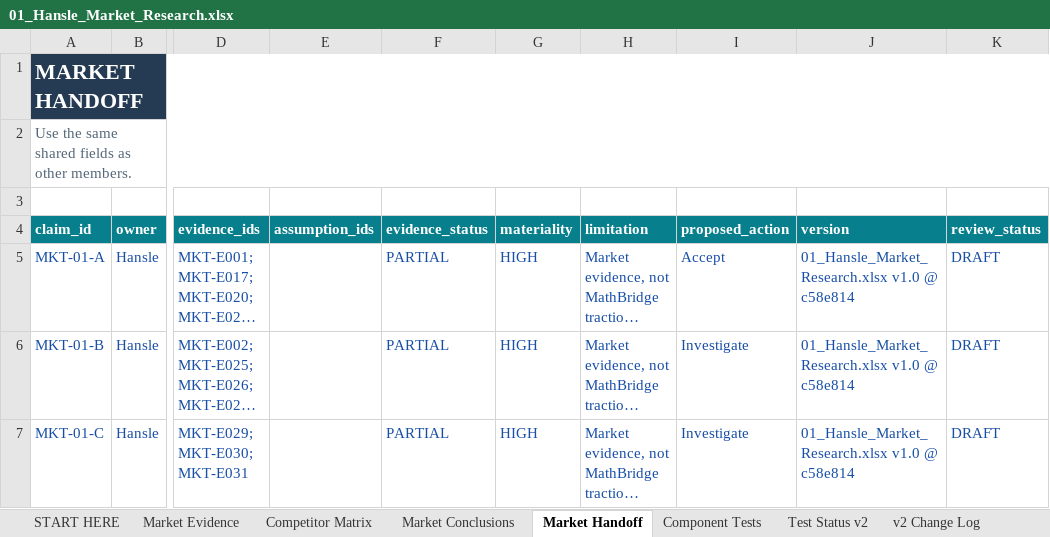
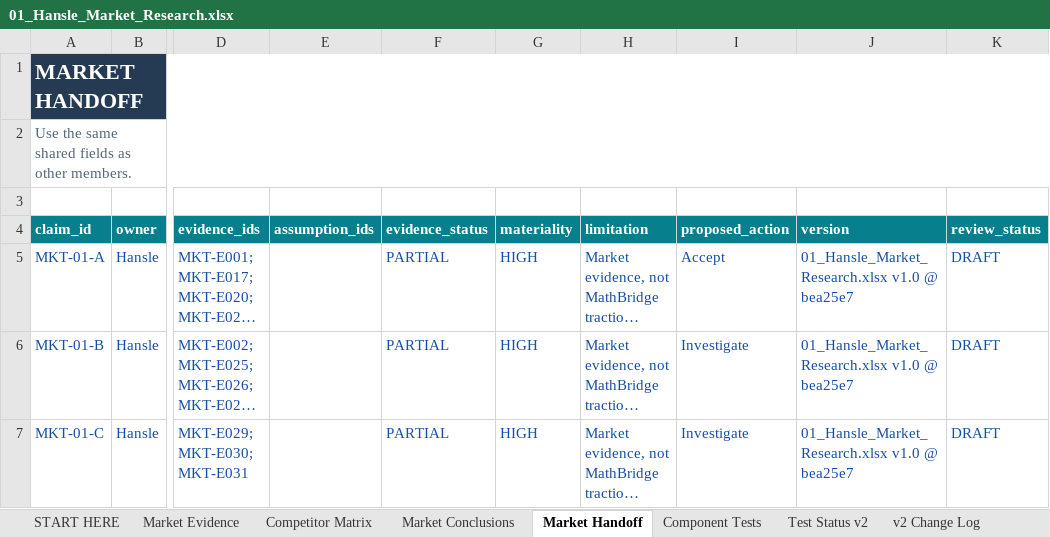
Before and after one commit to hanslelee/research-market-dump, an Excel workbook: market/out/01_Hansle_Market_Research.xlsx, sheet Market Handoff, drawn as a sheet; only a part is shown, gaps mark what is left out; long unchanged cells end in …; values as stored, in another font and other column widths than the file's, no borders; the diff covers the shown part only; the diff names each change by its address in the sheet, - before the commit and + after, or states it on an @@ line.

```diff
--- a/market/out/01_Hansle_Market_Research.xlsx (sheet Market Handoff)
+++ b/market/out/01_Hansle_Market_Research.xlsx (sheet Market Handoff)
-J5:J7 (version): 01_Hansle_Market_Research.xlsx v1.0 @ c58e814
+J5:J7 (version): 01_Hansle_Market_Research.xlsx v1.0 @ bea25e7
```
Also changed, not shown: 4 edited cells elsewhere in this sheet, sheet Market Evidence, sheet Market Conclusions, 5 other files.
